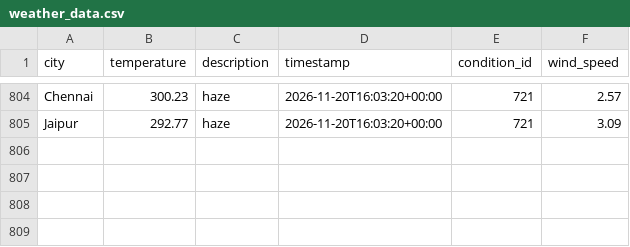
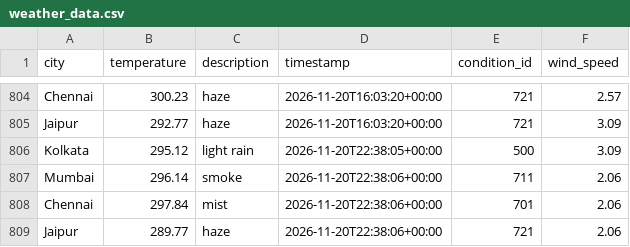
Before and after one commit to Niyanthri24/Weather-Data-Prediction, a CSV file: data/weather_data.csv, drawn as a sheet; only a part is shown, gaps mark what is left out.

```diff
--- a/data/weather_data.csv
+++ b/data/weather_data.csv
@@ -805 +805,5 @@ Chennai,300.23,haze,2026-11-20T16:03:20+00:00,721,2.57
 Jaipur,292.77,haze,2026-11-20T16:03:20+00:00,721,3.09
+Kolkata,295.12,light rain,2026-11-20T22:38:05+00:00,500,3.09
+Mumbai,296.14,smoke,2026-11-20T22:38:06+00:00,711,2.06
+Chennai,297.84,mist,2026-11-20T22:38:06+00:00,701,2.06
+Jaipur,289.77,haze,2026-11-20T22:38:06+00:00,721,2.06
```
